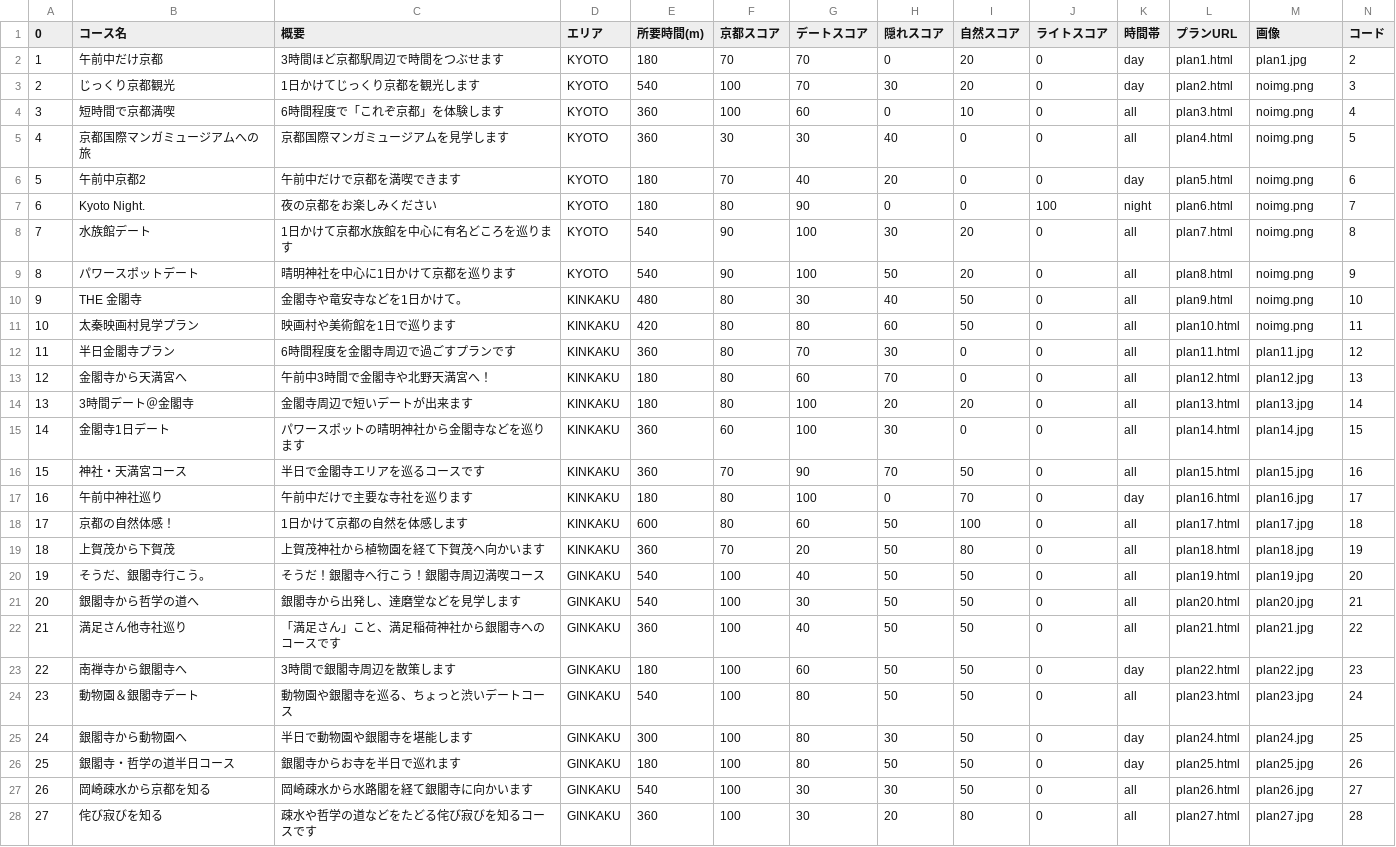
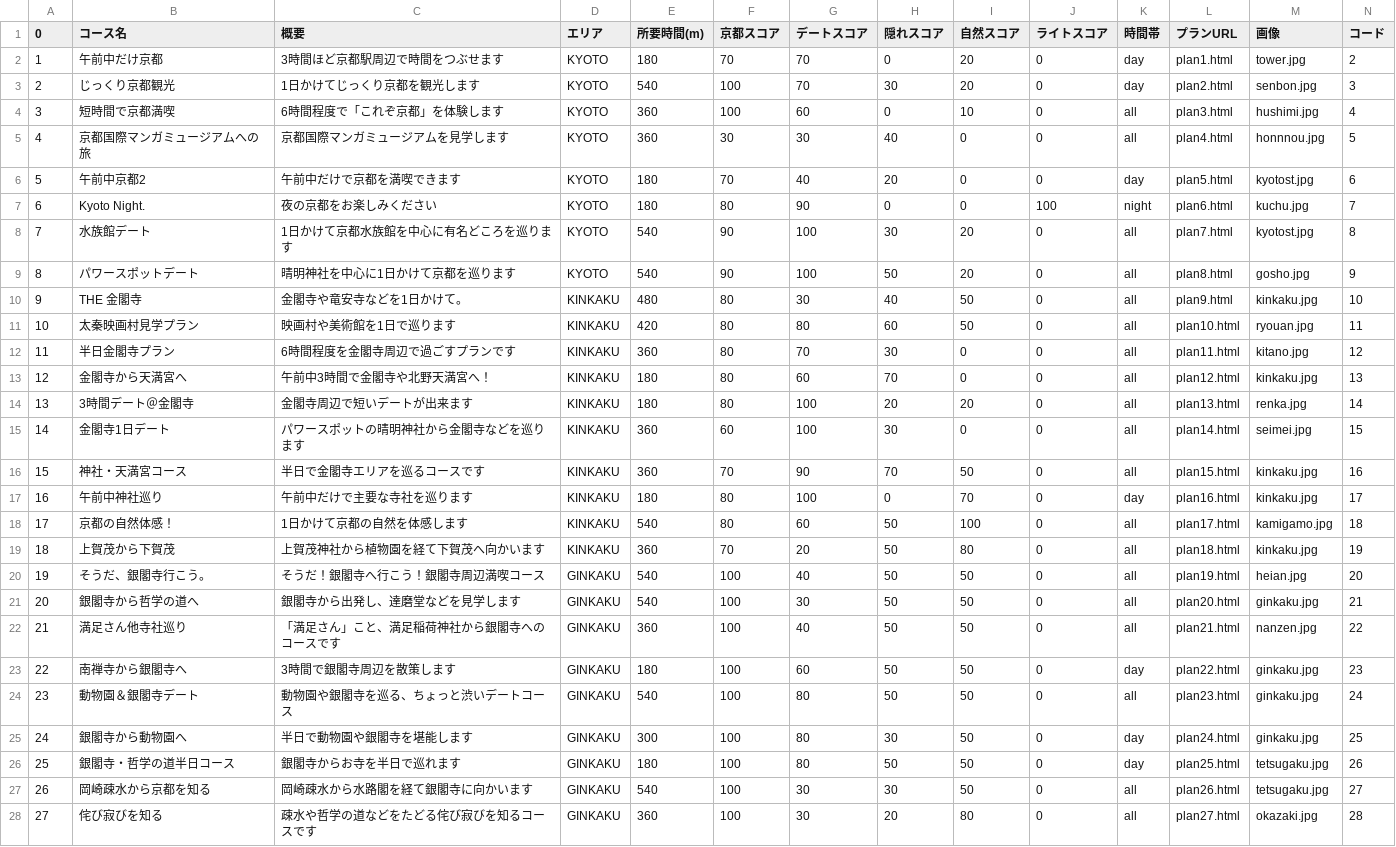
Before and after one commit to yukki0129/rurotabi, a CSV file: data/placelist.csv, drawn as a sheet; only a part is shown; the diff covers the shown part only.

```diff
--- a/data/placelist.csv
+++ b/data/placelist.csv
@@ -1,28 +1,28 @@
 0,コース名,概要,エリア,所要時間(m),京都スコア,デートスコア,隠れスコア,自然スコア,ライトスコア,時間帯,プランURL,画像,コード
-1,午前中だけ京都,3時間ほど京都駅周辺で時間をつぶせます,KYOTO,180,70,70,0,20,0,day,plan1.html,plan1.jpg,2
-2,じっくり京都観光,1日かけてじっくり京都を観光します,KYOTO,540,100,70,30,20,0,day,plan2.html,noimg.png,3
-3,短時間で京都満喫,6時間程度で「これぞ京都」を体験します,KYOTO,360,100,60,0,10,0,all,plan3.html,noimg.png,4
-4,京都国際マンガミュージアムへの旅,京都国際マンガミュージアムを見学します,KYOTO,360,30,30,40,0,0,all,plan4.html,noimg.png,5
-5,午前中京都2,午前中だけで京都を満喫できます,KYOTO,180,70,40,20,0,0,day,plan5.html,noimg.png,6
-6,Kyoto Night.,夜の京都をお楽しみください,KYOTO,180,80,90,0,0,100,night,plan6.html,noimg.png,7
-7,水族館デート,1日かけて京都水族館を中心に有名どころを巡ります,KYOTO,540,90,100,30,20,0,all,plan7.html,noimg.png,8
-8,パワースポットデート,晴明神社を中心に1日かけて京都を巡ります,KYOTO,540,90,100,50,20,0,all,plan8.html,noimg.png,9
-9,THE 金閣寺,金閣寺や竜安寺などを1日かけて。,KINKAKU,480,80,30,40,50,0,all,plan9.html,noimg.png,10
-10,太秦映画村見学プラン,映画村や美術館を1日で巡ります,KINKAKU,420,80,80,60,50,0,all,plan10.html,noimg.png,11
-11,半日金閣寺プラン,6時間程度を金閣寺周辺で過ごすプランです,KINKAKU,360,80,70,30,0,0,all,plan11.html,plan11.jpg,12
-12,金閣寺から天満宮へ,午前中3時間で金閣寺や北野天満宮へ！,KINKAKU,180,80,60,70,0,0,all,plan12.html,plan12.jpg,13
-13,3時間デート＠金閣寺,金閣寺周辺で短いデートが出来ます,KINKAKU,180,80,100,20,20,0,all,plan13.html,plan13.jpg,14
-14,金閣寺1日デート,パワースポットの晴明神社から金閣寺などを巡ります,KINKAKU,360,60,100,30,0,0,all,plan14.html,plan14.jpg,15
-15,神社・天満宮コース,半日で金閣寺エリアを巡るコースです,KINKAKU,360,70,90,70,50,0,all,plan15.html,plan15.jpg,16
-16,午前中神社巡り,午前中だけで主要な寺社を巡ります,KINKAKU,180,80,100,0,70,0,day,plan16.html,plan16.jpg,17
-17,京都の自然体感！,1日かけて京都の自然を体感します,KINKAKU,600,80,60,50,100,0,all,plan17.html,plan17.jpg,18
-18,上賀茂から下賀茂,上賀茂神社から植物園を経て下賀茂へ向かいます,KINKAKU,360,70,20,50,80,0,all,plan18.html,plan18.jpg,19
-19,そうだ、銀閣寺行こう。,そうだ！銀閣寺へ行こう！銀閣寺周辺満喫コース,GINKAKU,540,100,40,50,50,0,all,plan19.html,plan19.jpg,20
-20,銀閣寺から哲学の道へ,銀閣寺から出発し、達磨堂などを見学します,GINKAKU,540,100,30,50,50,0,all,plan20.html,plan20.jpg,21
-21,満足さん他寺社巡り,「満足さん」こと、満足稲荷神社から銀閣寺へのコースです,GINKAKU,360,100,40,50,50,0,all,plan21.html,plan21.jpg,22
-22,南禅寺から銀閣寺へ,3時間で銀閣寺周辺を散策します,GINKAKU,180,100,60,50,50,0,day,plan22.html,plan22.jpg,23
-23,動物園＆銀閣寺デート,動物園や銀閣寺を巡る、ちょっと渋いデートコース,GINKAKU,540,100,80,50,50,0,all,plan23.html,plan23.jpg,24
-24,銀閣寺から動物園へ,半日で動物園や銀閣寺を堪能します,GINKAKU,300,100,80,30,50,0,day,plan24.html,plan24.jpg,25
-25,銀閣寺・哲学の道半日コース,銀閣寺からお寺を半日で巡れます,GINKAKU,180,100,80,50,50,0,day,plan25.html,plan25.jpg,26
-26,岡崎疎水から京都を知る,岡崎疎水から水路閣を経て銀閣寺に向かいます,GINKAKU,540,100,30,30,50,0,all,plan26.html,plan26.jpg,27
-27,侘び寂びを知る,疎水や哲学の道などをたどる侘び寂びを知るコースです,GINKAKU,360,100,30,20,80,0,all,plan27.html,plan27.jpg,28
+1,午前中だけ京都,3時間ほど京都駅周辺で時間をつぶせます,KYOTO,180,70,70,0,20,0,day,plan1.html,tower.jpg,2
+2,じっくり京都観光,1日かけてじっくり京都を観光します,KYOTO,540,100,70,30,20,0,day,plan2.html,senbon.jpg,3
+3,短時間で京都満喫,6時間程度で「これぞ京都」を体験します,KYOTO,360,100,60,0,10,0,all,plan3.html,hushimi.jpg,4
+4,京都国際マンガミュージアムへの旅,京都国際マンガミュージアムを見学します,KYOTO,360,30,30,40,0,0,all,plan4.html,honnnou.jpg,5
+5,午前中京都2,午前中だけで京都を満喫できます,KYOTO,180,70,40,20,0,0,day,plan5.html,kyotost.jpg,6
+6,Kyoto Night.,夜の京都をお楽しみください,KYOTO,180,80,90,0,0,100,night,plan6.html,kuchu.jpg,7
+7,水族館デート,1日かけて京都水族館を中心に有名どころを巡ります,KYOTO,540,90,100,30,20,0,all,plan7.html,kyotost.jpg,8
+8,パワースポットデート,晴明神社を中心に1日かけて京都を巡ります,KYOTO,540,90,100,50,20,0,all,plan8.html,gosho.jpg,9
+9,THE 金閣寺,金閣寺や竜安寺などを1日かけて。,KINKAKU,480,80,30,40,50,0,all,plan9.html,kinkaku.jpg,10
+10,太秦映画村見学プラン,映画村や美術館を1日で巡ります,KINKAKU,420,80,80,60,50,0,all,plan10.html,ryouan.jpg,11
+11,半日金閣寺プラン,6時間程度を金閣寺周辺で過ごすプランです,KINKAKU,360,80,70,30,0,0,all,plan11.html,kitano.jpg,12
+12,金閣寺から天満宮へ,午前中3時間で金閣寺や北野天満宮へ！,KINKAKU,180,80,60,70,0,0,all,plan12.html,kinkaku.jpg,13
+13,3時間デート＠金閣寺,金閣寺周辺で短いデートが出来ます,KINKAKU,180,80,100,20,20,0,all,plan13.html,renka.jpg,14
+14,金閣寺1日デート,パワースポットの晴明神社から金閣寺などを巡ります,KINKAKU,360,60,100,30,0,0,all,plan14.html,seimei.jpg,15
+15,神社・天満宮コース,半日で金閣寺エリアを巡るコースです,KINKAKU,360,70,90,70,50,0,all,plan15.html,kinkaku.jpg,16
+16,午前中神社巡り,午前中だけで主要な寺社を巡ります,KINKAKU,180,80,100,0,70,0,day,plan16.html,kinkaku.jpg,17
+17,京都の自然体感！,1日かけて京都の自然を体感します,KINKAKU,540,80,60,50,100,0,all,plan17.html,kamigamo.jpg,18
+18,上賀茂から下賀茂,上賀茂神社から植物園を経て下賀茂へ向かいます,KINKAKU,360,70,20,50,80,0,all,plan18.html,kinkaku.jpg,19
+19,そうだ、銀閣寺行こう。,そうだ！銀閣寺へ行こう！銀閣寺周辺満喫コース,GINKAKU,540,100,40,50,50,0,all,plan19.html,heian.jpg,20
+20,銀閣寺から哲学の道へ,銀閣寺から出発し、達磨堂などを見学します,GINKAKU,540,100,30,50,50,0,all,plan20.html,ginkaku.jpg,21
+21,満足さん他寺社巡り,「満足さん」こと、満足稲荷神社から銀閣寺へのコースです,GINKAKU,360,100,40,50,50,0,all,plan21.html,nanzen.jpg,22
+22,南禅寺から銀閣寺へ,3時間で銀閣寺周辺を散策します,GINKAKU,180,100,60,50,50,0,day,plan22.html,ginkaku.jpg,23
+23,動物園＆銀閣寺デート,動物園や銀閣寺を巡る、ちょっと渋いデートコース,GINKAKU,540,100,80,50,50,0,all,plan23.html,ginkaku.jpg,24
+24,銀閣寺から動物園へ,半日で動物園や銀閣寺を堪能します,GINKAKU,300,100,80,30,50,0,day,plan24.html,ginkaku.jpg,25
+25,銀閣寺・哲学の道半日コース,銀閣寺からお寺を半日で巡れます,GINKAKU,180,100,80,50,50,0,day,plan25.html,tetsugaku.jpg,26
+26,岡崎疎水から京都を知る,岡崎疎水から水路閣を経て銀閣寺に向かいます,GINKAKU,540,100,30,30,50,0,all,plan26.html,tetsugaku.jpg,27
+27,侘び寂びを知る,疎水や哲学の道などをたどる侘び寂びを知るコースです,GINKAKU,360,100,30,20,80,0,all,plan27.html,okazaki.jpg,28
```
Also changed, not shown: 9 edited cells elsewhere in this file, 30 other files.
